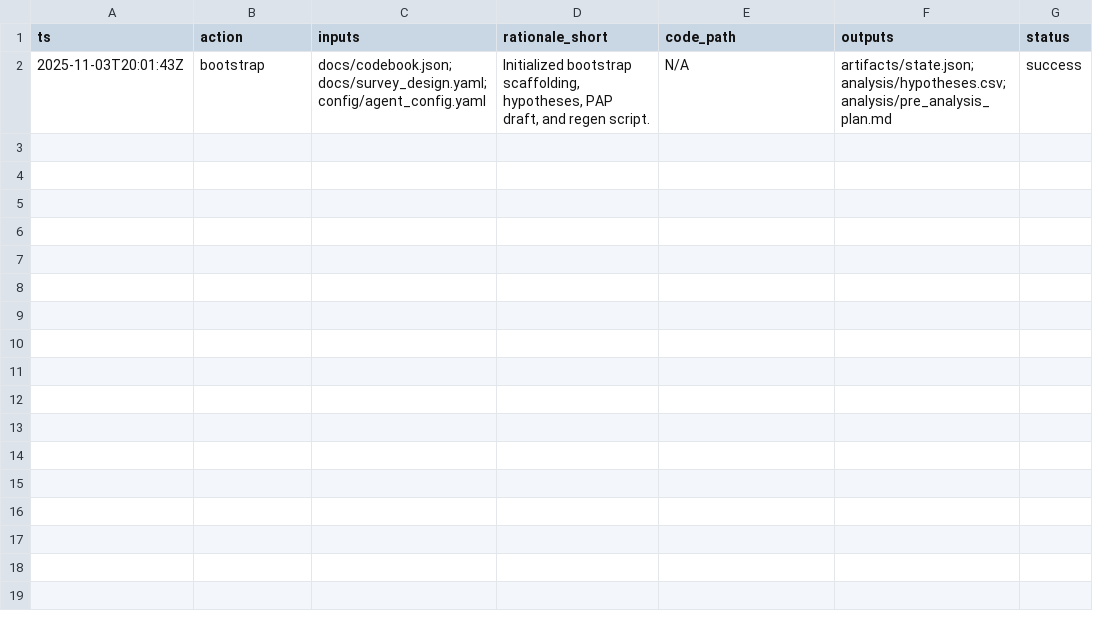
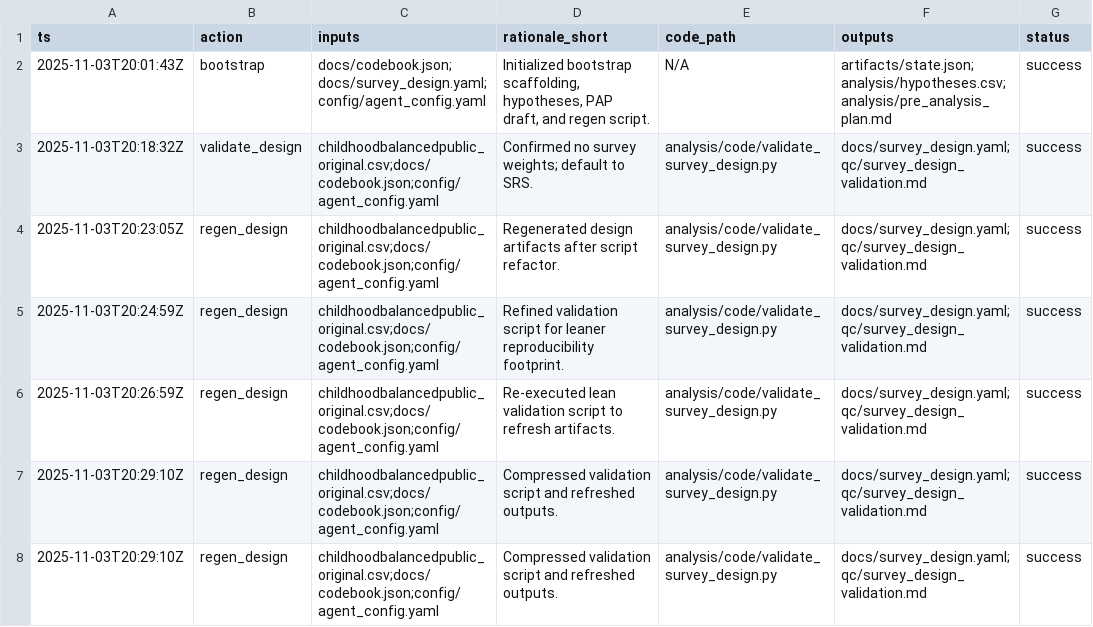
Before and after one commit to whp-wessel/ai_scientist, a CSV file: experiment_3_aella_science_protocol/analysis/decision_log.csv, drawn as a sheet.

Commit message:
feat(design): validate survey design and document SRS assumption

```diff
--- a/experiment_3_aella_science_protocol/analysis/decision_log.csv
+++ b/experiment_3_aella_science_protocol/analysis/decision_log.csv
@@ -2 +2,7 @@ ts,action,inputs,rationale_short,code_path,outputs,status
 2025-11-03T20:01:43Z,bootstrap,docs/codebook.json;docs/survey_design.yaml;config/agent_config.yaml,"Initialized bootstrap scaffolding, hypotheses, PAP draft, and regen script.",N/A,artifacts/state.json;analysis/hypotheses.csv;analysis/pre_analysis_plan.md,success
+2025-11-03T20:18:32Z,validate_design,childhoodbalancedpublic_original.csv;docs/codebook.json;config/agent_config.yaml,"Confirmed no survey weights; default to SRS.",analysis/code/validate_survey_design.py,docs/survey_design.yaml;qc/survey_design_validation.md,success
+2025-11-03T20:23:05Z,regen_design,childhoodbalancedpublic_original.csv;docs/codebook.json;config/agent_config.yaml,"Regenerated design artifacts after script refactor.",analysis/code/validate_survey_design.py,docs/survey_design.yaml;qc/survey_design_validation.md,success
+2025-11-03T20:24:59Z,regen_design,childhoodbalancedpublic_original.csv;docs/codebook.json;config/agent_config.yaml,"Refined validation script for leaner reproducibility footprint.",analysis/code/validate_survey_design.py,docs/survey_design.yaml;qc/survey_design_validation.md,success
+2025-11-03T20:26:59Z,regen_design,childhoodbalancedpublic_original.csv;docs/codebook.json;config/agent_config.yaml,"Re-executed lean validation script to refresh artifacts.",analysis/code/validate_survey_design.py,docs/survey_design.yaml;qc/survey_design_validation.md,success
+2025-11-03T20:29:10Z,regen_design,childhoodbalancedpublic_original.csv;docs/codebook.json;config/agent_config.yaml,"Compressed validation script and refreshed outputs.",analysis/code/validate_survey_design.py,docs/survey_design.yaml;qc/survey_design_validation.md,success
+2025-11-03T20:29:10Z,regen_design,childhoodbalancedpublic_original.csv;docs/codebook.json;config/agent_config.yaml,Compressed validation script and refreshed outputs.,analysis/code/validate_survey_design.py,docs/survey_design.yaml;qc/survey_design_validation.md,success
```
Also changed, not shown: 11 other files.
